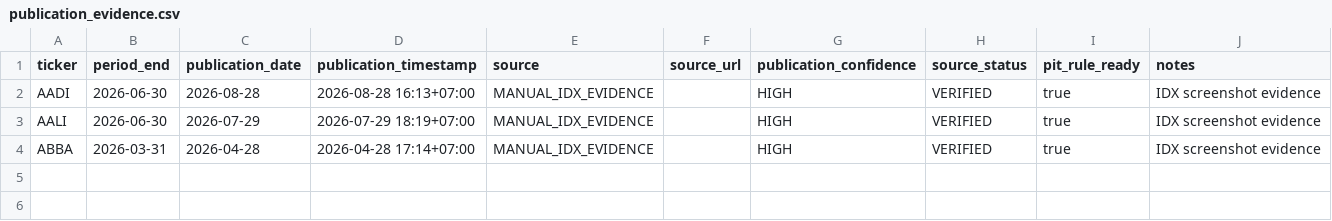
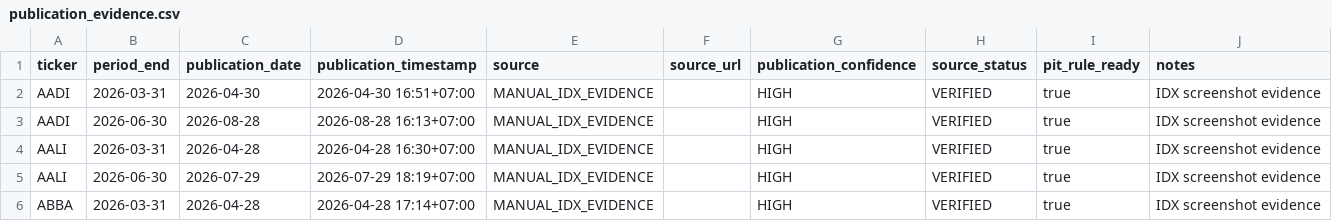
Before and after one commit to byusetianto-netizen/bayu-idx-trading-engine, a CSV file: data/fundamental/publication_evidence.csv, drawn as a sheet; the diff names each change by its address in the sheet, - before the commit and + after, or states it on an @@ line.

```diff
--- a/data/fundamental/publication_evidence.csv
+++ b/data/fundamental/publication_evidence.csv
+row 2: AADI | 2026-03-31 | 2026-04-30 | 2026-04-30 16:51+07:00 | MANUAL_IDX_EVIDENCE |  | HIGH | VERIFIED | true | IDX screenshot evidence
+row 4: AALI | 2026-03-31 | 2026-04-28 | 2026-04-28 16:30+07:00 | MANUAL_IDX_EVIDENCE |  | HIGH | VERIFIED | true | IDX screenshot evidence
```
Also changed, not shown: 2 other files.
